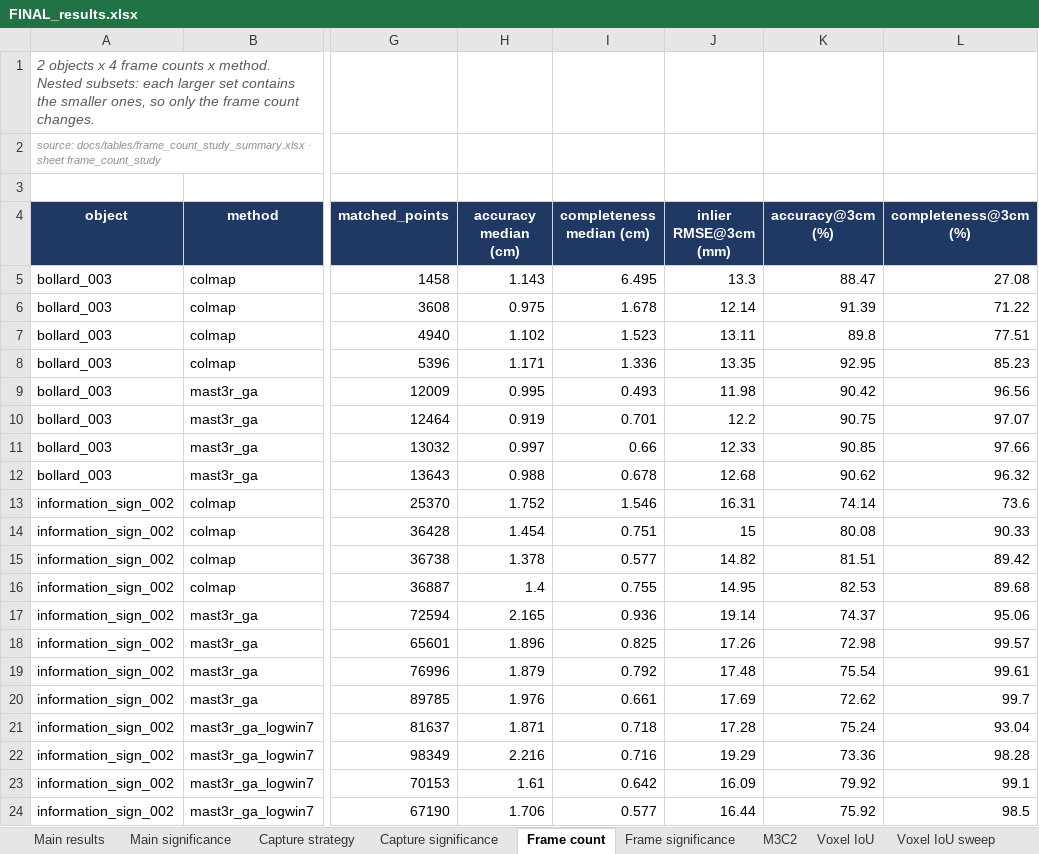
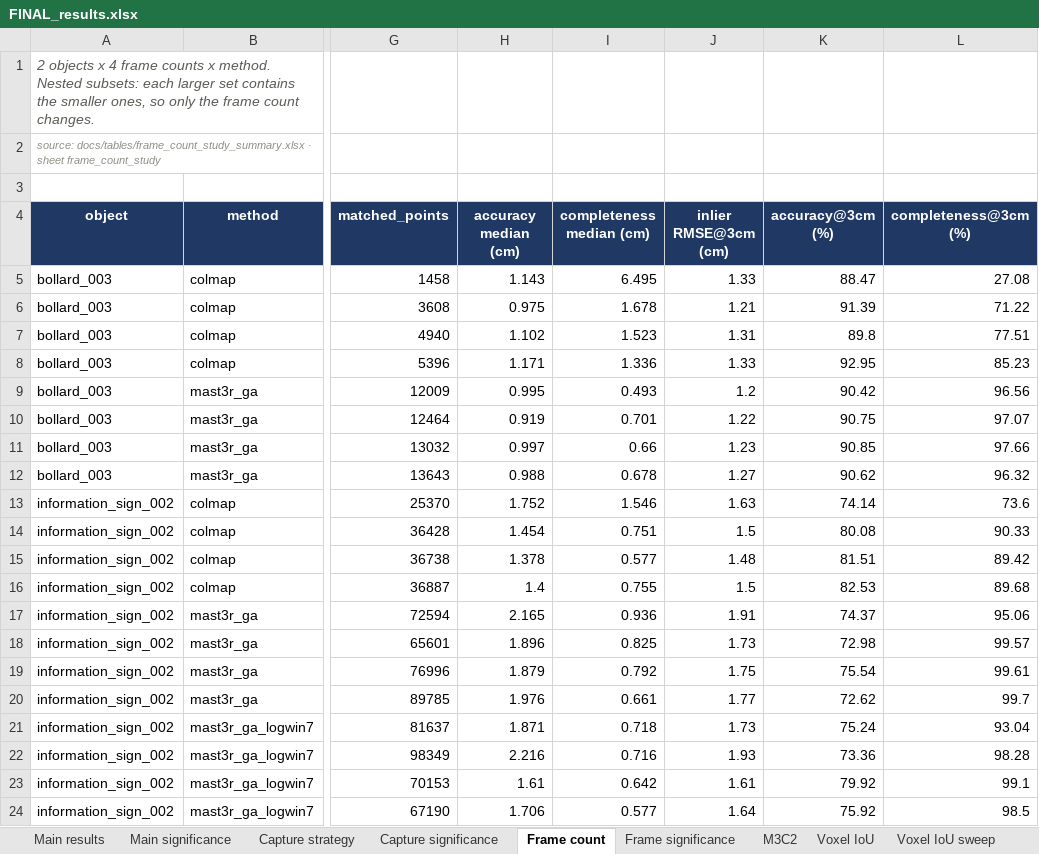
Before and after one commit to vslsoo/image-based-3d-reconstruction-vs-lidar, an Excel workbook: docs/tables/FINAL_results.xlsx, sheet Frame count, drawn as a sheet; only a part is shown, gaps mark what is left out; values as stored, in another font and other column widths than the file's, no borders; the diff names each change by its address in the sheet, - before the commit and + after, or states it on an @@ line.

```diff
--- a/docs/tables/FINAL_results.xlsx (sheet Frame count)
+++ b/docs/tables/FINAL_results.xlsx (sheet Frame count)
-J4: inlier RMSE@3cm (mm)
+J4: inlier RMSE@3cm (cm)
-J5 (inlier RMSE@3cm (cm)): 13.3
+J5 (inlier RMSE@3cm (cm)): 1.33
-J6 (inlier RMSE@3cm (cm)): 12.14
+J6 (inlier RMSE@3cm (cm)): 1.21
-J7 (inlier RMSE@3cm (cm)): 13.11
+J7 (inlier RMSE@3cm (cm)): 1.31
-J8 (inlier RMSE@3cm (cm)): 13.35
+J8 (inlier RMSE@3cm (cm)): 1.33
-J9 (inlier RMSE@3cm (cm)): 11.98
+J9 (inlier RMSE@3cm (cm)): 1.2
-J10 (inlier RMSE@3cm (cm)): 12.2
+J10 (inlier RMSE@3cm (cm)): 1.22
-J11 (inlier RMSE@3cm (cm)): 12.33
+J11 (inlier RMSE@3cm (cm)): 1.23
-J12 (inlier RMSE@3cm (cm)): 12.68
+J12 (inlier RMSE@3cm (cm)): 1.27
-J13 (inlier RMSE@3cm (cm)): 16.31
+J13 (inlier RMSE@3cm (cm)): 1.63
-J14 (inlier RMSE@3cm (cm)): 15
+J14 (inlier RMSE@3cm (cm)): 1.5
-J15 (inlier RMSE@3cm (cm)): 14.82
+J15 (inlier RMSE@3cm (cm)): 1.48
-J16 (inlier RMSE@3cm (cm)): 14.95
+J16 (inlier RMSE@3cm (cm)): 1.5
-J17 (inlier RMSE@3cm (cm)): 19.14
+J17 (inlier RMSE@3cm (cm)): 1.91
-J18 (inlier RMSE@3cm (cm)): 17.26
+J18 (inlier RMSE@3cm (cm)): 1.73
-J19 (inlier RMSE@3cm (cm)): 17.48
+J19 (inlier RMSE@3cm (cm)): 1.75
-J20 (inlier RMSE@3cm (cm)): 17.69
+J20 (inlier RMSE@3cm (cm)): 1.77
-J21 (inlier RMSE@3cm (cm)): 17.28
+J21 (inlier RMSE@3cm (cm)): 1.73
-J22 (inlier RMSE@3cm (cm)): 19.29
+J22 (inlier RMSE@3cm (cm)): 1.93
-J23 (inlier RMSE@3cm (cm)): 16.09
+J23 (inlier RMSE@3cm (cm)): 1.61
-J24 (inlier RMSE@3cm (cm)): 16.44
+J24 (inlier RMSE@3cm (cm)): 1.64
```
Also changed, not shown: sheet M3C2, sheet Main results, sheet Capture strategy, sheet Voxel IoU sweep, docs/tables/capture_comparison_summary.xlsx, docs/tables/frame_count_study_summary.xlsx, 24 other files.
